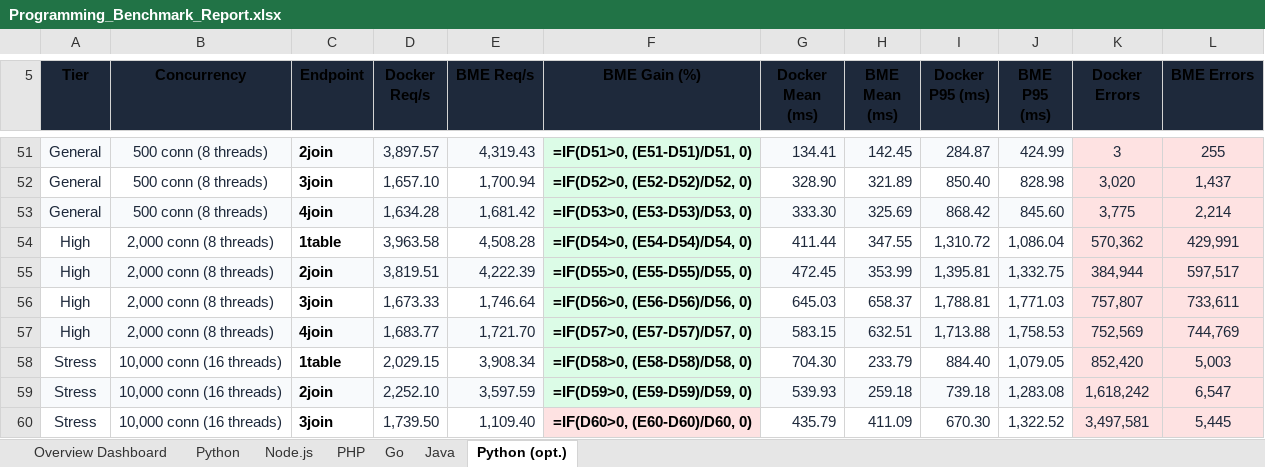
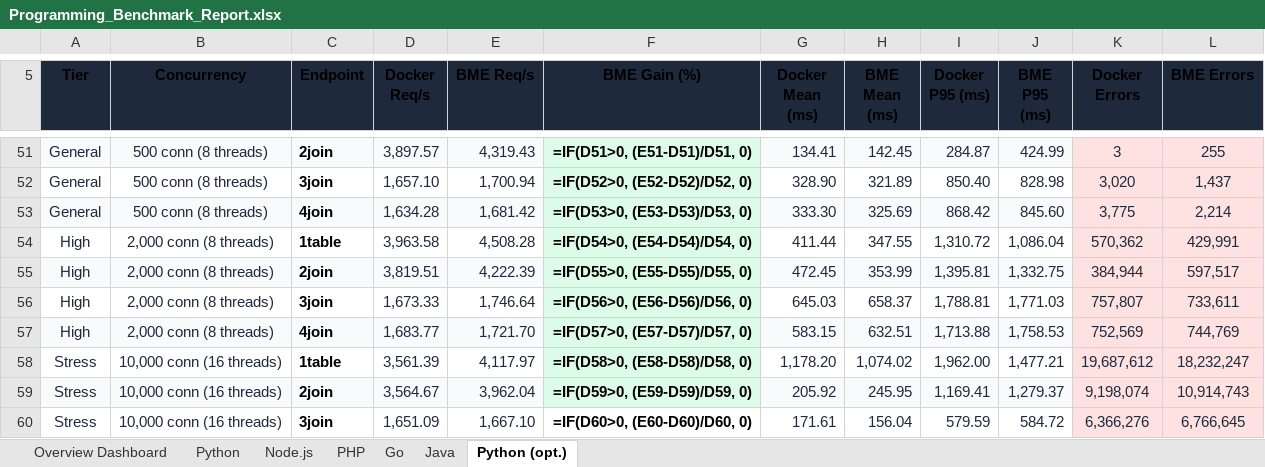
Before and after one commit to bassza009/Programming-Benchmark, an Excel workbook: Programming_Benchmark_Report.xlsx, sheet Python (opt.), drawn as a sheet; only a part is shown, gaps mark what is left out; values as stored, in another font and other column widths than the file's, no borders; formulas without a stored value are shown as written; charts and pictures not drawn; the diff covers the shown part only; the diff names each change by its address in the sheet, - before the commit and + after, or states it on an @@ line.

Commit message:
benchmarks: Python (opt.) get_with_index tier STRESS completed (20 runs DKR & BME)

```diff
--- a/Programming_Benchmark_Report.xlsx (sheet Python (opt.))
+++ b/Programming_Benchmark_Report.xlsx (sheet Python (opt.))
-D58 (Docker Req/s): 2,029.15
+D58 (Docker Req/s): 3,561.39
-E58 (BME Req/s): 3,908.34
+E58 (BME Req/s): 4,117.97
-G58 (Docker Mean (ms)): 704.30
+G58 (Docker Mean (ms)): 1,178.20
-H58 (BME Mean (ms)): 233.79
+H58 (BME Mean (ms)): 1,074.02
-I58 (Docker P95 (ms)): 884.40
+I58 (Docker P95 (ms)): 1,962.00
-J58 (BME P95 (ms)): 1,079.05
+J58 (BME P95 (ms)): 1,477.21
-K58 (Docker Errors): 852,420
+K58 (Docker Errors): 19,687,612
-L58 (BME Errors): 5,003
+L58 (BME Errors): 18,232,247
-D59 (Docker Req/s): 2,252.10
+D59 (Docker Req/s): 3,564.67
-E59 (BME Req/s): 3,597.59
+E59 (BME Req/s): 3,962.04
-G59 (Docker Mean (ms)): 539.93
+G59 (Docker Mean (ms)): 205.92
-H59 (BME Mean (ms)): 259.18
+H59 (BME Mean (ms)): 245.95
-I59 (Docker P95 (ms)): 739.18
+I59 (Docker P95 (ms)): 1,169.41
-J59 (BME P95 (ms)): 1,283.08
+J59 (BME P95 (ms)): 1,279.37
-K59 (Docker Errors): 1,618,242
+K59 (Docker Errors): 9,198,074
-L59 (BME Errors): 6,547
+L59 (BME Errors): 10,914,743
-D60 (Docker Req/s): 1,739.50
+D60 (Docker Req/s): 1,651.09
-E60 (BME Req/s): 1,109.40
+E60 (BME Req/s): 1,667.10
-F60 fill: #FEE2E2
+F60 fill: none
-G60 (Docker Mean (ms)): 435.79
+G60 (Docker Mean (ms)): 171.61
-H60 (BME Mean (ms)): 411.09
+H60 (BME Mean (ms)): 156.04
-I60 (Docker P95 (ms)): 670.30
+I60 (Docker P95 (ms)): 579.59
-J60 (BME P95 (ms)): 1,322.52
+J60 (BME P95 (ms)): 584.72
-K60 (Docker Errors): 3,497,581
+K60 (Docker Errors): 6,366,276
-L60 (BME Errors): 5,445
+L60 (BME Errors): 6,766,645
```
Also changed, not shown: 8 edited cells and cell formats elsewhere in this sheet, main_web_benchmark/results/Programming_Benchmark_Report.xlsx, 5 other files.
